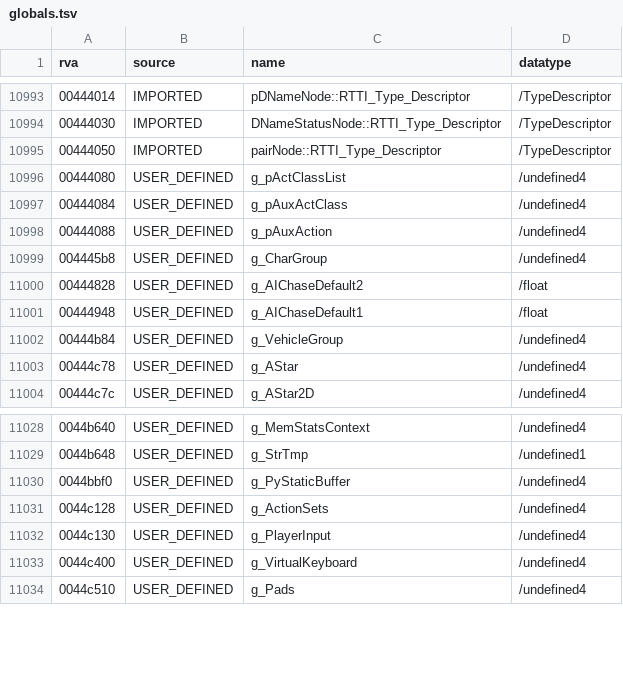
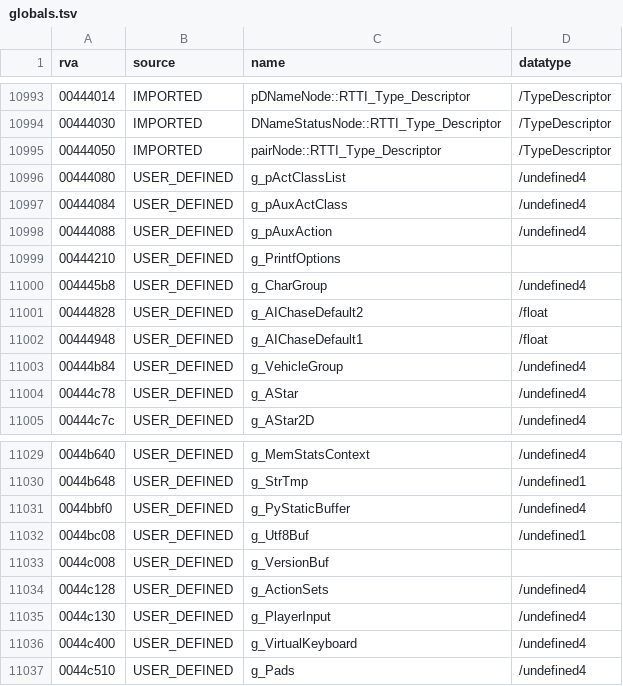
Before and after one commit to Blackwolf1337/scrapland, a TSV file: symbols/globals.tsv, drawn as a sheet; only a part is shown, gaps mark what is left out.

```diff
--- a/symbols/globals.tsv
+++ b/symbols/globals.tsv
@@ -10998,2 +10998,3 @@ rva	source	name	datatype
 00444088	USER_DEFINED	g_pAuxAction	/undefined4
+00444210	USER_DEFINED	g_PrintfOptions	
 004445b8	USER_DEFINED	g_CharGroup	/undefined4
@@ -11030,2 +11031,4 @@ rva	source	name	datatype
 0044bbf0	USER_DEFINED	g_PyStaticBuffer	/undefined4
+0044bc08	USER_DEFINED	g_Utf8Buf	/undefined1
+0044c008	USER_DEFINED	g_VersionBuf	
 0044c128	USER_DEFINED	g_ActionSets	/undefined4
```
Also changed, not shown: symbols/functions.tsv, 12 other files.
